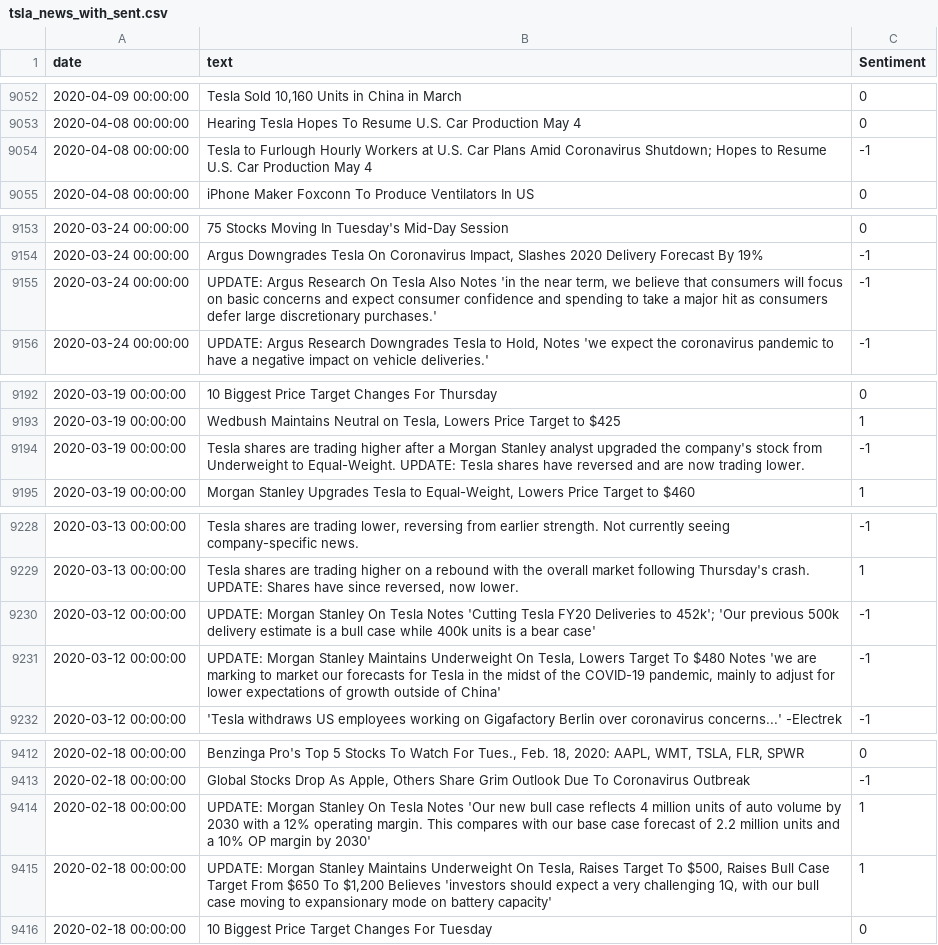
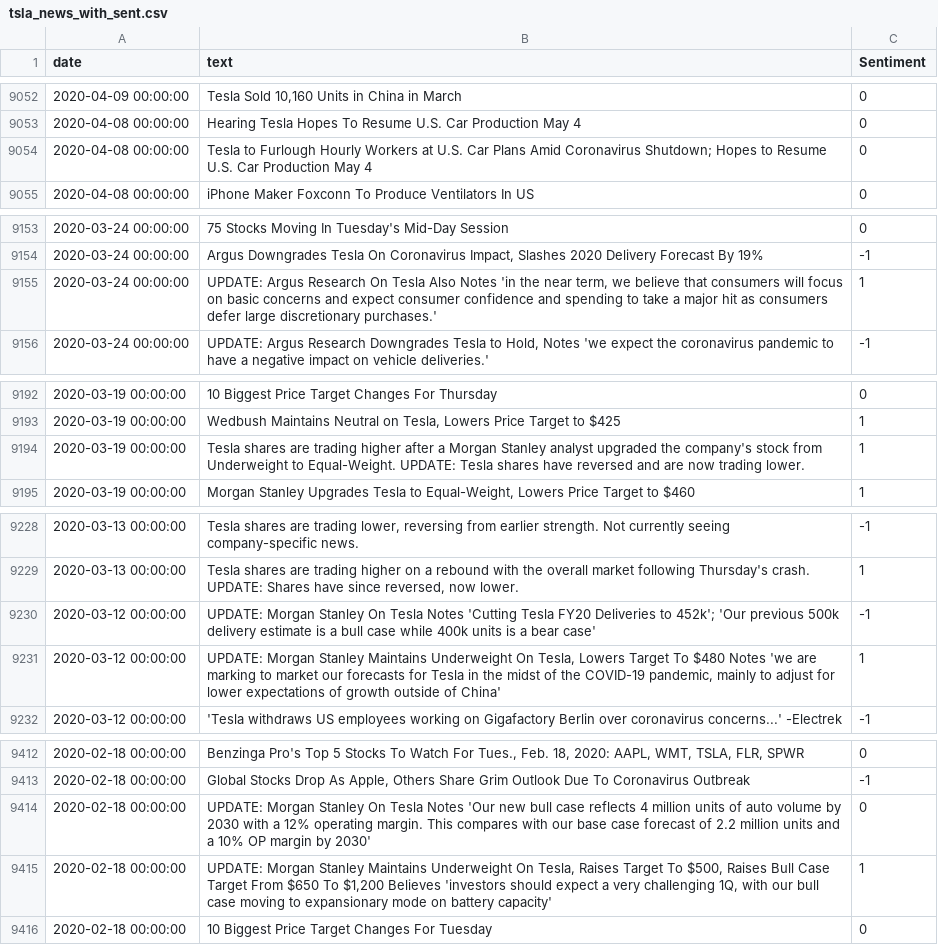
Before and after one commit to floydchow7/financial-big-data-project, a CSV file: data/clean/tsla_news_with_sent.csv, drawn as a sheet; only a part is shown, gaps mark what is left out; the diff covers the shown part only.

```diff
--- a/data/clean/tsla_news_with_sent.csv
+++ b/data/clean/tsla_news_with_sent.csv
@@ -9053,3 +9053,3 @@ date,text,Sentiment
 2020-04-08 00:00:00,Hearing Tesla Hopes To Resume U.S. Car Production May 4,0
-2020-04-08 00:00:00,Tesla to Furlough Hourly Workers at U.S. Car Plans Amid Coronavirus Shutdown; Hopes to Resume U.S. Car Production May 4,-1
+2020-04-08 00:00:00,Tesla to Furlough Hourly Workers at U.S. Car Plans Amid Coronavirus Shutdown; Hopes to Resume U.S. Car Production May 4,0
 2020-04-08 00:00:00,iPhone Maker Foxconn To Produce Ventilators In US,0
@@ -9154,3 +9154,3 @@ date,text,Sentiment
 2020-03-24 00:00:00,"Argus Downgrades Tesla On Coronavirus Impact, Slashes 2020 Delivery Forecast By 19%",-1
-2020-03-24 00:00:00,"UPDATE: Argus Research On Tesla Also Notes 'in the near term, we believe that consumers will focus on basic concerns and expect consumer confidence and spending to take a major hit as consumers defer large discretionary purchases.'",-1
+2020-03-24 00:00:00,"UPDATE: Argus Research On Tesla Also Notes 'in the near term, we believe that consumers will focus on basic concerns and expect consumer confidence and spending to take a major hit as consumers defer large discretionary purchases.'",1
 2020-03-24 00:00:00,"UPDATE: Argus Research Downgrades Tesla to Hold, Notes 'we expect the coronavirus pandemic to have a negative impact on vehicle deliveries.'",-1
@@ -9193,3 +9193,3 @@ date,text,Sentiment
 2020-03-19 00:00:00,"Wedbush Maintains Neutral on Tesla, Lowers Price Target to $425",1
-2020-03-19 00:00:00,Tesla shares are trading higher after a Morgan Stanley analyst upgraded the company's stock from Underweight to Equal-Weight. UPDATE: Tesla shares have reversed and are now trading lower.,-1
+2020-03-19 00:00:00,Tesla shares are trading higher after a Morgan Stanley analyst upgraded the company's stock from Underweight to Equal-Weight. UPDATE: Tesla shares have reversed and are now trading lower.,1
 2020-03-19 00:00:00,"Morgan Stanley Upgrades Tesla to Equal-Weight, Lowers Price Target to $460",1
@@ -9230,3 +9230,3 @@ date,text,Sentiment
 2020-03-12 00:00:00,UPDATE: Morgan Stanley On Tesla Notes 'Cutting Tesla FY20 Deliveries to 452k'; 'Our previous 500k delivery estimate is a bull case while 400k units is a bear case',-1
-2020-03-12 00:00:00,"UPDATE: Morgan Stanley Maintains Underweight On Tesla, Lowers Target To $480 Notes 'we are marking to market our forecasts for Tesla in the midst of the COVID-19 pandemic, mainly to adjust for lower expectations of growth outside of China'",-1
+2020-03-12 00:00:00,"UPDATE: Morgan Stanley Maintains Underweight On Tesla, Lowers Target To $480 Notes 'we are marking to market our forecasts for Tesla in the midst of the COVID-19 pandemic, mainly to adjust for lower expectations of growth outside of China'",1
 2020-03-12 00:00:00,'Tesla withdraws US employees working on Gigafactory Berlin over coronavirus concerns...' -Electrek,-1
@@ -9413,3 +9413,3 @@ date,text,Sentiment
 2020-02-18 00:00:00,"Global Stocks Drop As Apple, Others Share Grim Outlook Due To Coronavirus Outbreak",-1
-2020-02-18 00:00:00,UPDATE: Morgan Stanley On Tesla Notes 'Our new bull case reflects 4 million units of auto volume by 2030 with a 12% operating margin. This compares with our base case forecast of 2.2 million units and a 10% OP margin by 2030',1
+2020-02-18 00:00:00,UPDATE: Morgan Stanley On Tesla Notes 'Our new bull case reflects 4 million units of auto volume by 2030 with a 12% operating margin. This compares with our base case forecast of 2.2 million units and a 10% OP margin by 2030',0
 2020-02-18 00:00:00,"UPDATE: Morgan Stanley Maintains Underweight On Tesla, Raises Target To $500, Raises Bull Case Target From $650 To $1,200 Believes 'investors should expect a very challenging 1Q, with our bull case moving to expansionary mode on battery capacity'",1
```
Also changed, not shown: 22 edited cells elsewhere in this file, 30 other files.
